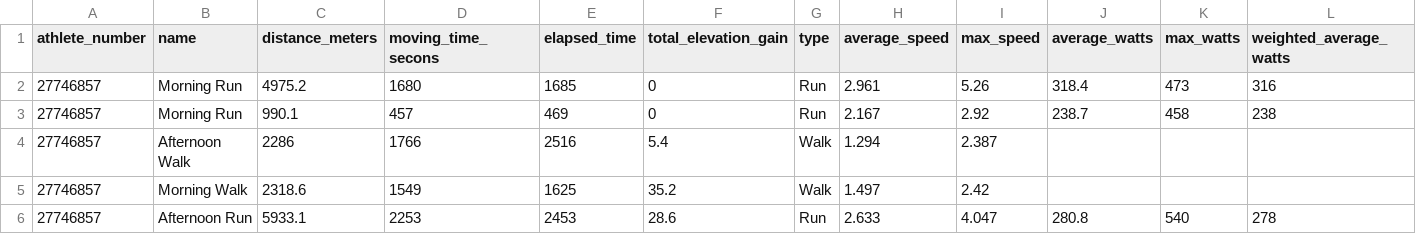
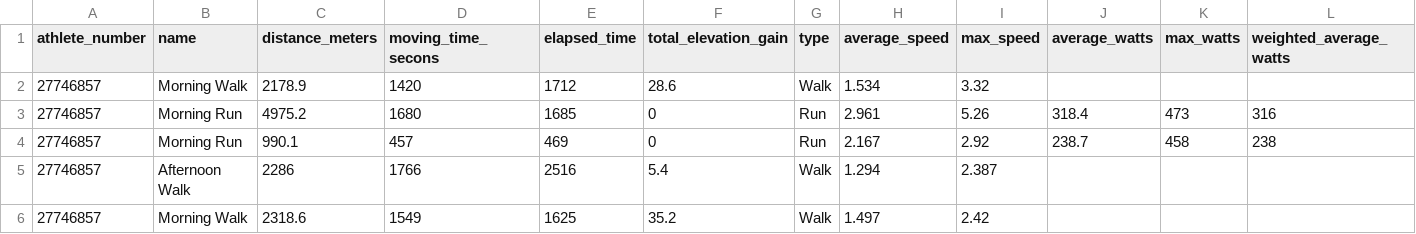
Before and after one commit to oleksandr-g-rock/fitness, a CSV file: fitness_records.csv, drawn as a sheet; only a part is shown; removed rows and columns are numbered as before the commit, all else as after; rows hold the shown columns only; the diff names each change by its address in the sheet, - before the commit and + after, or states it on an @@ line.

Commit message:
changed fitness_records

```diff
--- a/fitness_records.csv
+++ b/fitness_records.csv
+row 2: 27746857 | Morning Walk | 2178.9 | 1420 | 1712 | 28.6 | Walk | 1.534 | 3.32
-row 6: 27746857 | Afternoon Run | 5933.1 | 2253 | 2453 | 28.6 | Run | 2.633 | 4.047 | 280.8 | 540 | 278
```
